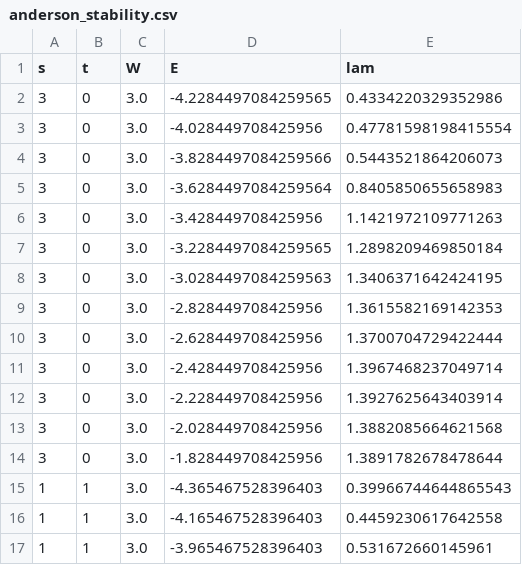
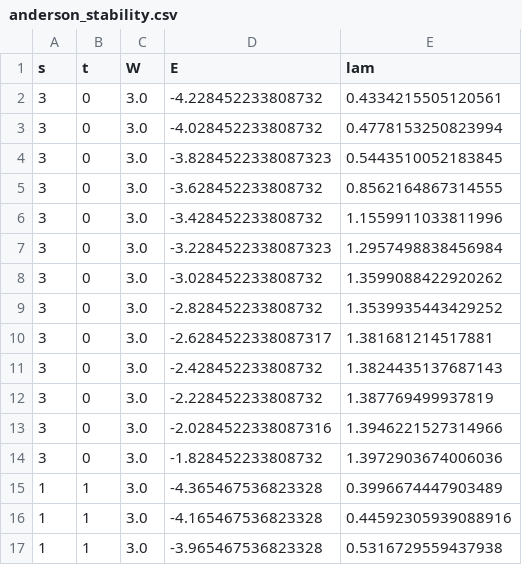
Before and after one commit to av2atgh/chygraph, a CSV file: statmech/probe/results/anderson_stability.csv, drawn as a sheet; only a part is shown; the diff covers the shown part only.

```diff
--- a/statmech/probe/results/anderson_stability.csv
+++ b/statmech/probe/results/anderson_stability.csv
@@ -1,17 +1,17 @@
 s,t,W,E,lam
-3,0,3.0,-4.2284497084259565,0.4334220329352986
-3,0,3.0,-4.028449708425956,0.47781598198415554
-3,0,3.0,-3.8284497084259566,0.5443521864206073
-3,0,3.0,-3.6284497084259564,0.8405850655658983
-3,0,3.0,-3.428449708425956,1.1421972109771263
-3,0,3.0,-3.2284497084259565,1.2898209469850184
-3,0,3.0,-3.0284497084259563,1.3406371642424195
-3,0,3.0,-2.828449708425956,1.3615582169142353
-3,0,3.0,-2.628449708425956,1.3700704729422444
-3,0,3.0,-2.428449708425956,1.3967468237049714
-3,0,3.0,-2.228449708425956,1.3927625643403914
-3,0,3.0,-2.028449708425956,1.3882085664621568
-3,0,3.0,-1.828449708425956,1.3891782678478644
-1,1,3.0,-4.365467528396403,0.39966744644865543
-1,1,3.0,-4.165467528396403,0.4459230617642558
-1,1,3.0,-3.965467528396403,0.531672660145961
+3,0,3.0,-4.228452233808732,0.4334215505120561
+3,0,3.0,-4.028452233808732,0.4778153250823994
+3,0,3.0,-3.8284522338087323,0.5443510052183845
+3,0,3.0,-3.628452233808732,0.8562164867314555
+3,0,3.0,-3.428452233808732,1.1559911033811996
+3,0,3.0,-3.2284522338087323,1.2957498838456984
+3,0,3.0,-3.028452233808732,1.3599088422920262
+3,0,3.0,-2.828452233808732,1.3539935443429252
+3,0,3.0,-2.6284522338087317,1.381681214517881
+3,0,3.0,-2.428452233808732,1.3824435137687143
+3,0,3.0,-2.228452233808732,1.387769499937819
+3,0,3.0,-2.0284522338087316,1.3946221527314966
+3,0,3.0,-1.828452233808732,1.3972903674006036
+1,1,3.0,-4.365467536823328,0.3996674447903489
+1,1,3.0,-4.165467536823328,0.44592305939088916
+1,1,3.0,-3.965467536823328,0.5316729559437938
```
Also changed, not shown: 20 edited cells elsewhere in this file, statmech/probe/results/anderson_centre.csv, statmech/probe/results/anderson_growth.csv, 15 other files.
